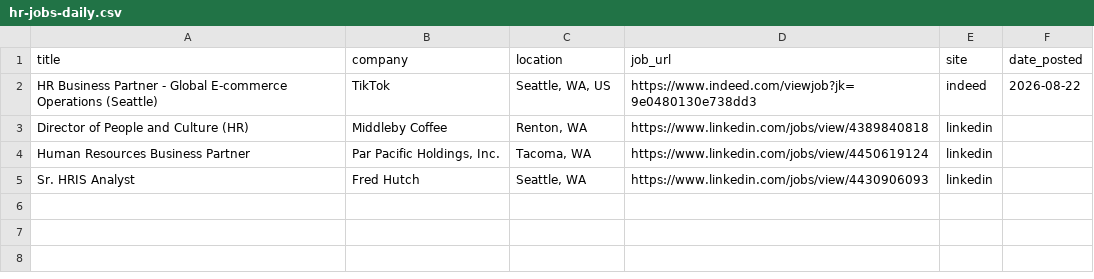
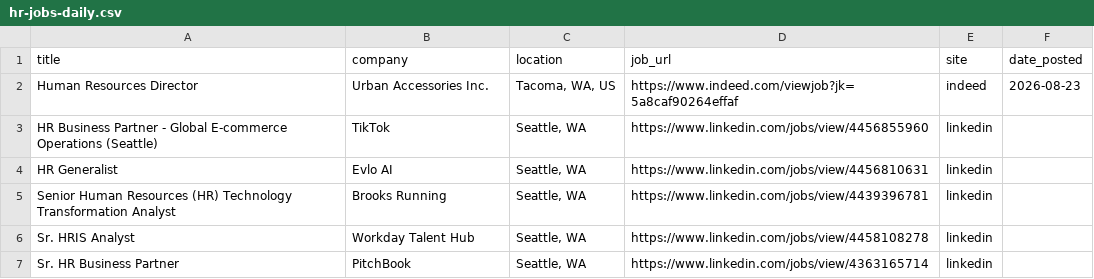
Before and after one commit to ayakacall/prospector, a CSV file: data/hr-jobs-daily.csv, drawn as a sheet.

```diff
--- a/data/hr-jobs-daily.csv
+++ b/data/hr-jobs-daily.csv
@@ -1,5 +1,7 @@
 title,company,location,job_url,site,date_posted
-HR Business Partner - Global E-commerce Operations (Seattle),TikTok,"Seattle, WA, US",https://www.indeed.com/viewjob?jk=9e0480130e738dd3,indeed,2026-08-22
-Director of People and Culture (HR),Middleby Coffee,"Renton, WA",https://www.linkedin.com/jobs/view/4389840818,linkedin,
-Human Resources Business Partner,"Par Pacific Holdings, Inc.","Tacoma, WA",https://www.linkedin.com/jobs/view/4450619124,linkedin,
-Sr. HRIS Analyst,Fred Hutch,"Seattle, WA",https://www.linkedin.com/jobs/view/4430906093,linkedin,
+Human Resources Director,Urban Accessories Inc.,"Tacoma, WA, US",https://www.indeed.com/viewjob?jk=5a8caf90264effaf,indeed,2026-08-23
+HR Business Partner - Global E-commerce Operations (Seattle),TikTok,"Seattle, WA",https://www.linkedin.com/jobs/view/4456855960,linkedin,
+HR Generalist,Evlo AI,"Seattle, WA",https://www.linkedin.com/jobs/view/4456810631,linkedin,
+Senior Human Resources (HR) Technology Transformation Analyst,Brooks Running,"Seattle, WA",https://www.linkedin.com/jobs/view/4439396781,linkedin,
+Sr. HRIS Analyst,Workday Talent Hub,"Seattle, WA",https://www.linkedin.com/jobs/view/4458108278,linkedin,
+Sr. HR Business Partner,PitchBook,"Seattle, WA",https://www.linkedin.com/jobs/view/4363165714,linkedin,
```
